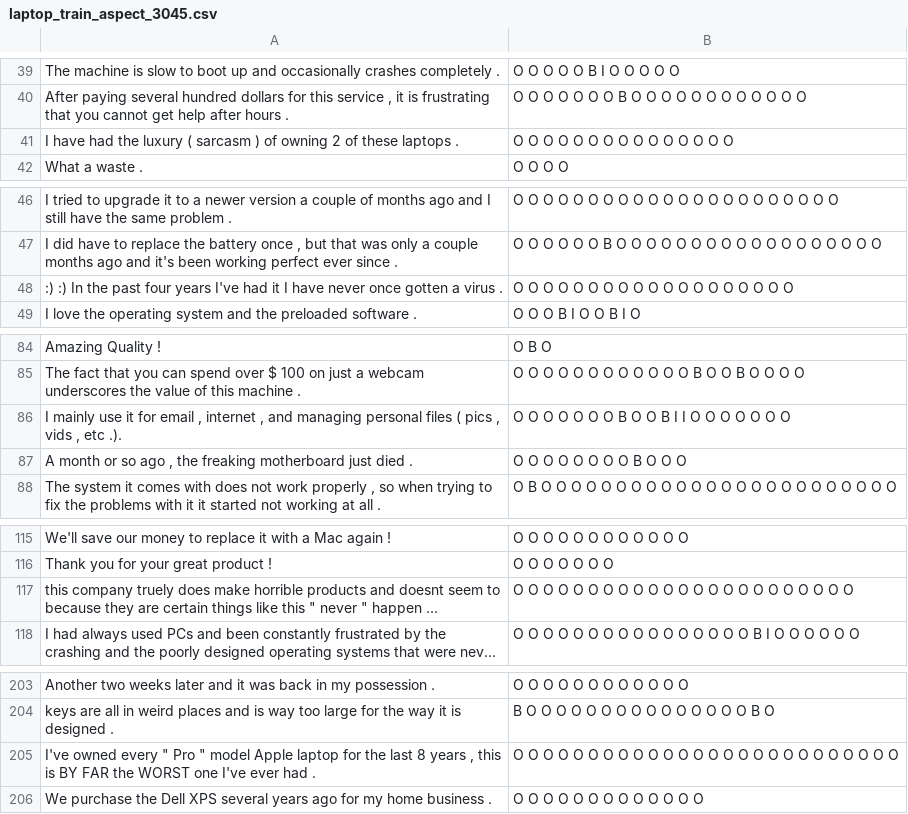
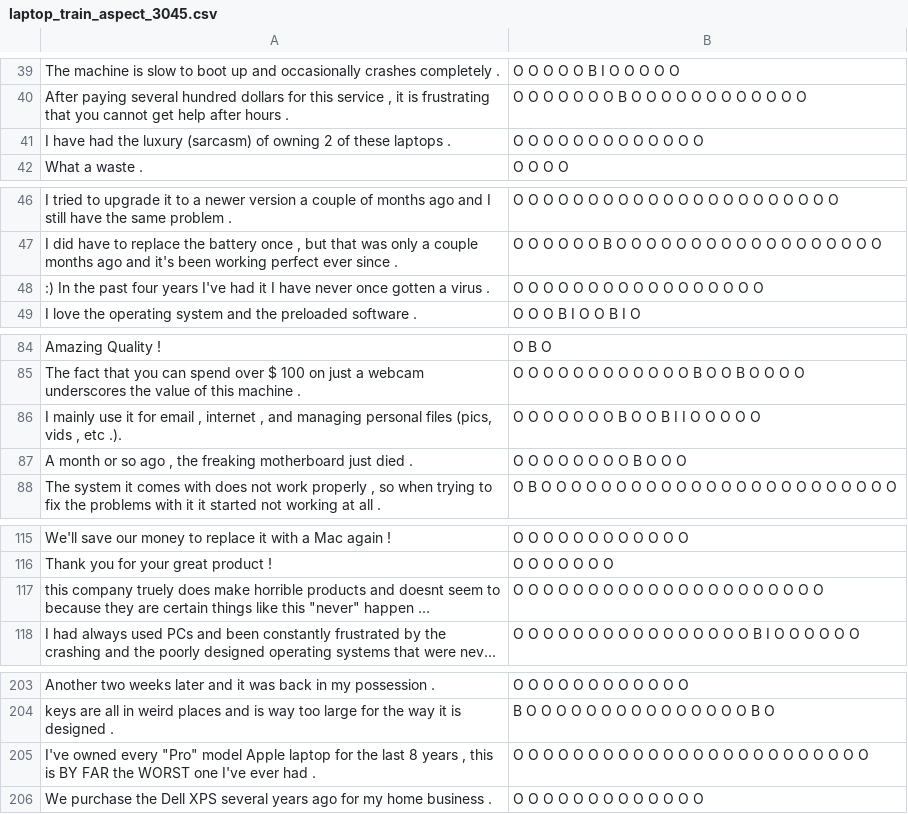
Before and after one commit to LIznzn/ABSAPreprocess, a CSV file: datasets/SemEval2014/mydata/laptop_train_aspect_3045.csv, drawn as a sheet; only a part is shown, gaps mark what is left out; long unchanged cells end in …; the diff covers the shown part only; the diff names each change by its address in the sheet, - before the commit and + after, or states it on an @@ line.

```diff
--- a/datasets/SemEval2014/mydata/laptop_train_aspect_3045.csv
+++ b/datasets/SemEval2014/mydata/laptop_train_aspect_3045.csv
-A41: …the luxury ( sarcasm ) of owning…
+A41: …the luxury (sarcasm) of owning…
-B41: O O O O O O O O O O O O O O O
+B41: O O O O O O O O O O O O O
-A48: :) :) In the…
+A48: :) In the…
-B48: O O O O O O O O O O O O O O O O O O O
+B48: O O O O O O O O O O O O O O O O O
-A86: …personal files ( pics , vids ,…
+A86: …personal files (pics, vids ,…
-B86: O O O O O O O B O O B I I O O O O O O O
+B86: O O O O O O O B O O B I I O O O O O
-A117: …like this " never " happen ...
+A117: …like this "never" happen ...
-B117: O O O O O O O O O O O O O O O O O O O O O O O
+B117: O O O O O O O O O O O O O O O O O O O O O
-A205: …owned every " Pro " model Apple…
+A205: …owned every "Pro" model Apple…
-B205: …O O O O O O
+B205: …O O O O
```
Also changed, not shown: 156 edited cells elsewhere in this file, datasets/SemEval2014/mydata/laptop_train_join_3045.csv, datasets/SemEval2014/mydata/restaurant_train_aspect_3041.csv, 16 other files.
